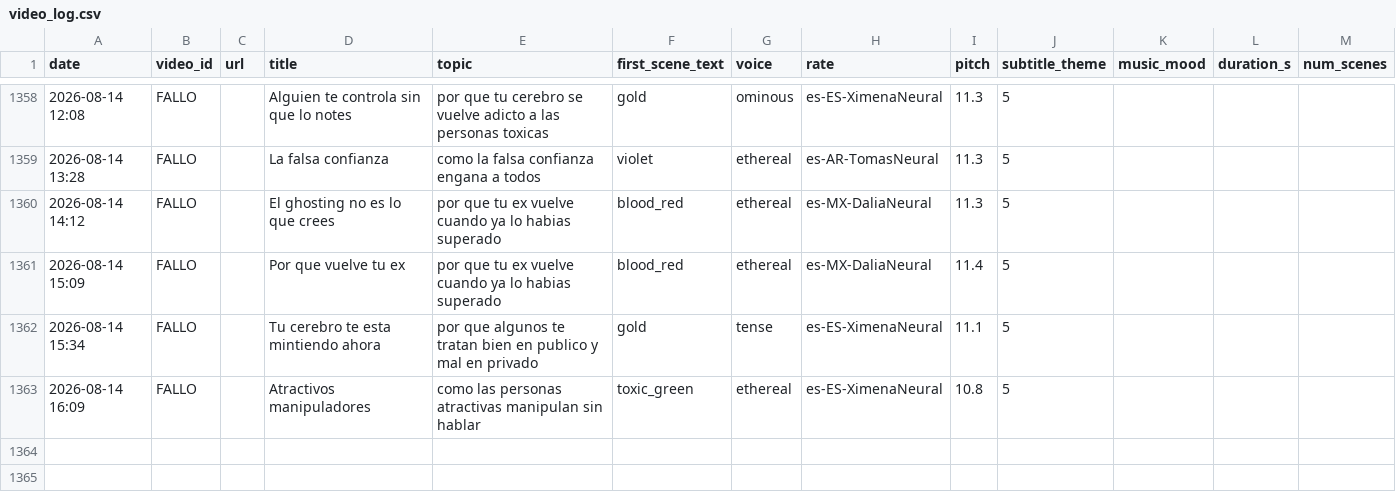
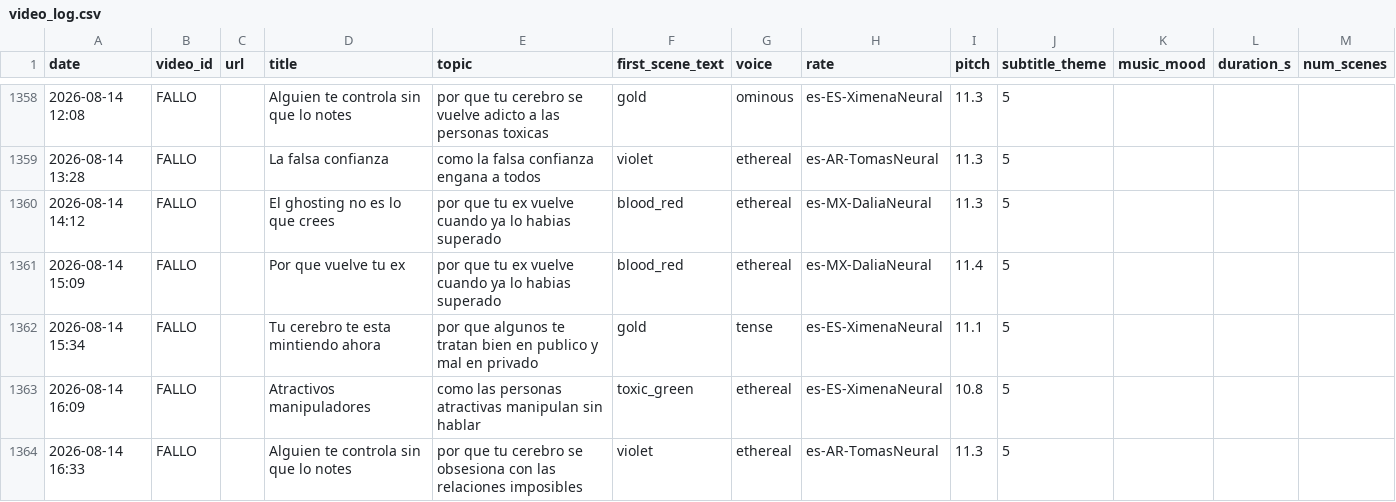
Before and after one commit to mohamedboyauzan1003/auto-youtube, a CSV file: cache/video_log.csv, drawn as a sheet; only a part is shown, gaps mark what is left out.

```diff
--- a/cache/video_log.csv
+++ b/cache/video_log.csv
@@ -1363 +1363,2 @@ date,video_id,url,title,topic,first_scene_text,voice,rate,pitch,subtitle_theme,m
 2026-08-14 16:09,FALLO,,Atractivos manipuladores,como las personas atractivas manipulan sin hablar,toxic_green,ethereal,es-ES-XimenaNeural,10.8,5
+2026-08-14 16:33,FALLO,,Alguien te controla sin que lo notes,por que tu cerebro se obsesiona con las relaciones imposibles,violet,ethereal,es-AR-TomasNeural,11.3,5
```
